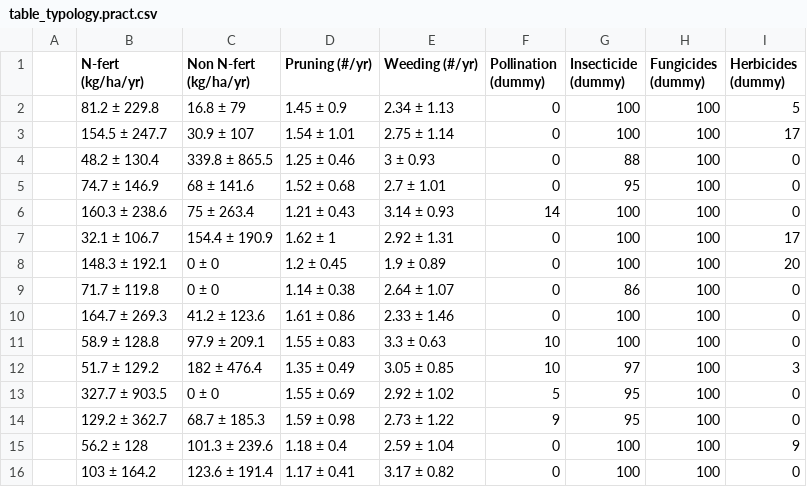
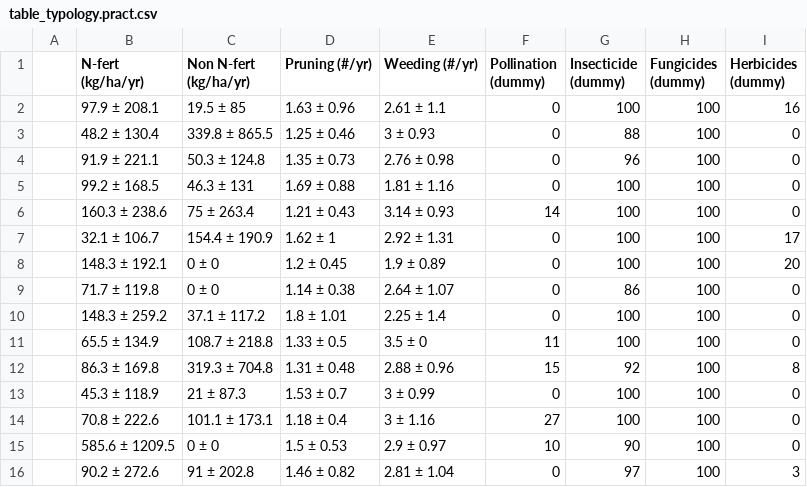
Before and after one commit to James-Hawkins/Cocoa-clusters, a CSV file: Figures.out/table_typology.pract.csv, drawn as a sheet.

```diff
--- a/Figures.out/table_typology.pract.csv
+++ b/Figures.out/table_typology.pract.csv
@@ -1,6 +1,6 @@
 "","N-fert (kg/ha/yr)","Non N-fert (kg/ha/yr)","Pruning (#/yr)","Weeding (#/yr)","Pollination (dummy)","Insecticide (dummy)","Fungicides (dummy)","Herbicides (dummy)"
-"","81.2 ± 229.8","16.8 ± 79","1.45 ± 0.9","2.34 ± 1.13","0","100","100","5"
-"","154.5 ± 247.7","30.9 ± 107","1.54 ± 1.01","2.75 ± 1.14","0","100","100","17"
+"","97.9 ± 208.1","19.5 ± 85","1.63 ± 0.96","2.61 ± 1.1","0","100","100","16"
 "","48.2 ± 130.4","339.8 ± 865.5","1.25 ± 0.46","3 ± 0.93","0","88","100","0"
-"","74.7 ± 146.9","68 ± 141.6","1.52 ± 0.68","2.7 ± 1.01","0","95","100","0"
+"","91.9 ± 221.1","50.3 ± 124.8","1.35 ± 0.73","2.76 ± 0.98","0","96","100","0"
+"","99.2 ± 168.5","46.3 ± 131","1.69 ± 0.88","1.81 ± 1.16","0","100","100","0"
 "","160.3 ± 238.6","75 ± 263.4","1.21 ± 0.43","3.14 ± 0.93","14","100","100","0"
@@ -9,8 +9,8 @@
 "","71.7 ± 119.8","0 ± 0","1.14 ± 0.38","2.64 ± 1.07","0","86","100","0"
-"","164.7 ± 269.3","41.2 ± 123.6","1.61 ± 0.86","2.33 ± 1.46","0","100","100","0"
-"","58.9 ± 128.8","97.9 ± 209.1","1.55 ± 0.83","3.3 ± 0.63","10","100","100","0"
-"","51.7 ± 129.2","182 ± 476.4","1.35 ± 0.49","3.05 ± 0.85","10","97","100","3"
-"","327.7 ± 903.5","0 ± 0","1.55 ± 0.69","2.92 ± 1.02","5","95","100","0"
-"","129.2 ± 362.7","68.7 ± 185.3","1.59 ± 0.98","2.73 ± 1.22","9","95","100","0"
-"","56.2 ± 128","101.3 ± 239.6","1.18 ± 0.4","2.59 ± 1.04","0","100","100","9"
-"","103 ± 164.2","123.6 ± 191.4","1.17 ± 0.41","3.17 ± 0.82","0","100","100","0"
+"","148.3 ± 259.2","37.1 ± 117.2","1.8 ± 1.01","2.25 ± 1.4","0","100","100","0"
+"","65.5 ± 134.9","108.7 ± 218.8","1.33 ± 0.5","3.5 ± 0","11","100","100","0"
+"","86.3 ± 169.8","319.3 ± 704.8","1.31 ± 0.48","2.88 ± 0.96","15","92","100","8"
+"","45.3 ± 118.9","21 ± 87.3","1.53 ± 0.7","3 ± 0.99","0","100","100","0"
+"","70.8 ± 222.6","101.1 ± 173.1","1.18 ± 0.4","3 ± 1.16","27","100","100","0"
+"","585.6 ± 1209.5","0 ± 0","1.5 ± 0.53","2.9 ± 0.97","10","90","100","0"
+"","90.2 ± 272.6","91 ± 202.8","1.46 ± 0.82","2.81 ± 1.04","0","97","100","3"
```
Also changed, not shown: Figures.out/table_typology.agfo.csv, Figures.out/table_typology_clim.csv, 11 other files.
